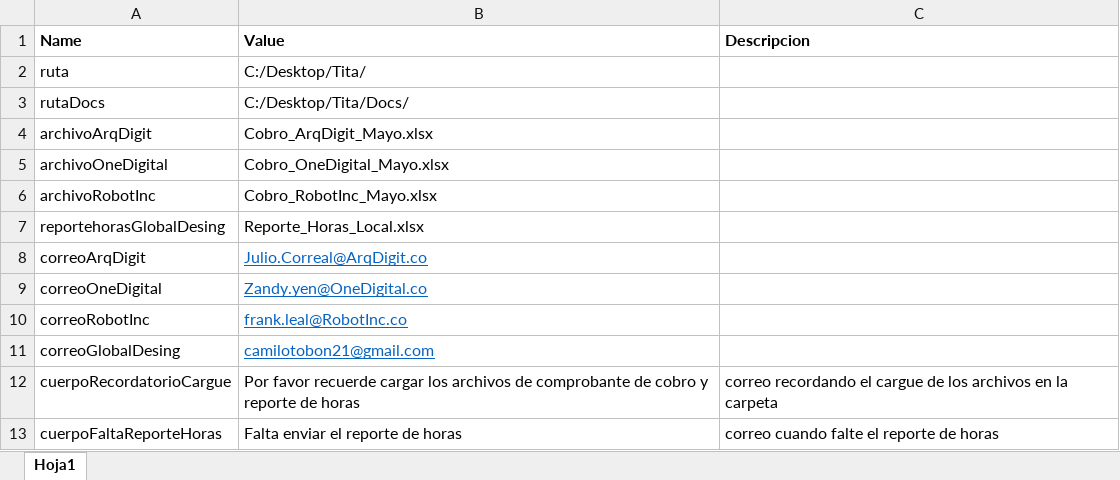
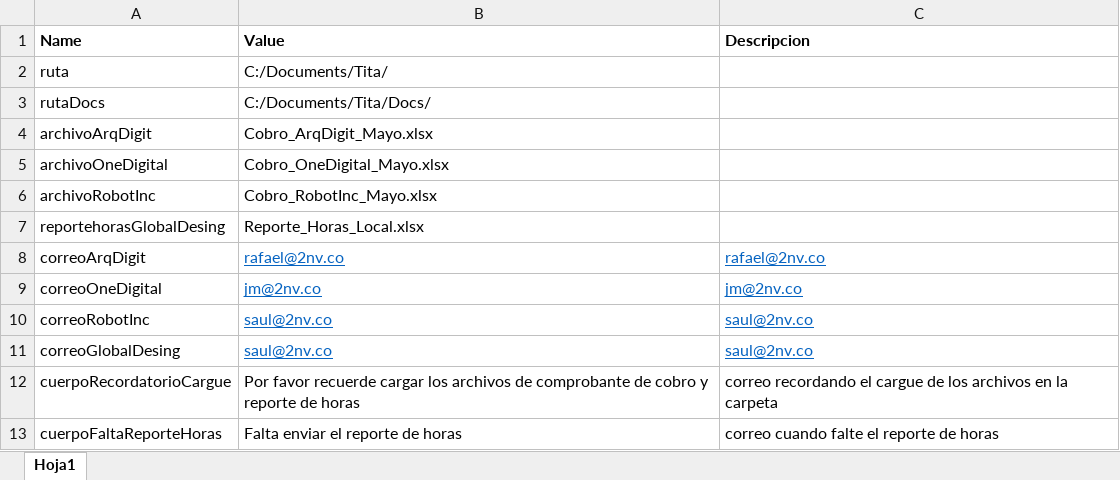
Before and after one commit to camilotobon18/Tita_RocketBot, an Excel workbook: parametrizacion.xlsx, sheet Hoja1, drawn as a sheet; only a part is shown; values as stored, in another font and other column widths than the file's, no borders; the diff names each change by its address in the sheet, - before the commit and + after, or states it on an @@ line.

```diff
--- a/parametrizacion.xlsx (sheet Hoja1)
+++ b/parametrizacion.xlsx (sheet Hoja1)
-B2 (Value): C:/Desktop/Tita/
+B2 (Value): C:/Documents/Tita/
-B3 (Value): C:/Desktop/Tita/Docs/
+B3 (Value): C:/Documents/Tita/Docs/
-B8 (Value): Julio.Correal@ArqDigit.co
+B8 (Value): rafael@2nv.co
-C8 (Descripcion): (empty)
+C8 (Descripcion): rafael@2nv.co
-B9 (Value): Zandy.yen@OneDigital.co
+B9 (Value): jm@2nv.co
-C9 (Descripcion): (empty)
+C9 (Descripcion): jm@2nv.co
-B10 (Value): frank.leal@RobotInc.co
+B10 (Value): saul@2nv.co
-C10:C11 (Descripcion): (empty)
+C10:C11 (Descripcion): saul@2nv.co
-B11 (Value): camilotobon21@gmail.com
+B11 (Value): saul@2nv.co
```
Also changed, not shown: Docs/Cobro_OneDigital_Mayo.xlsx, 16 other files.
